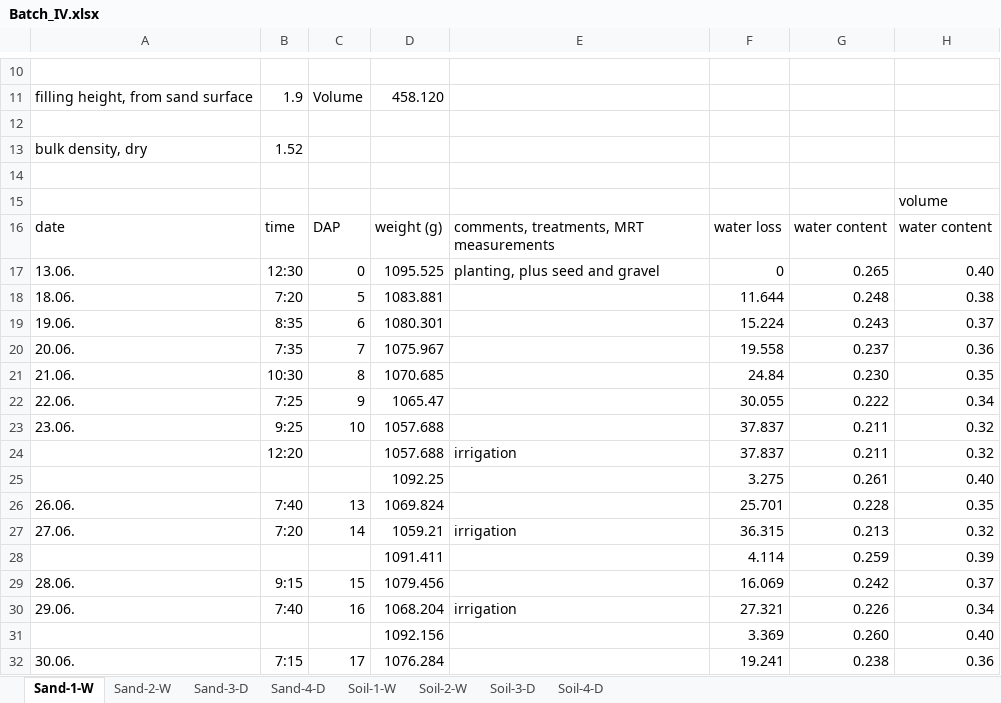
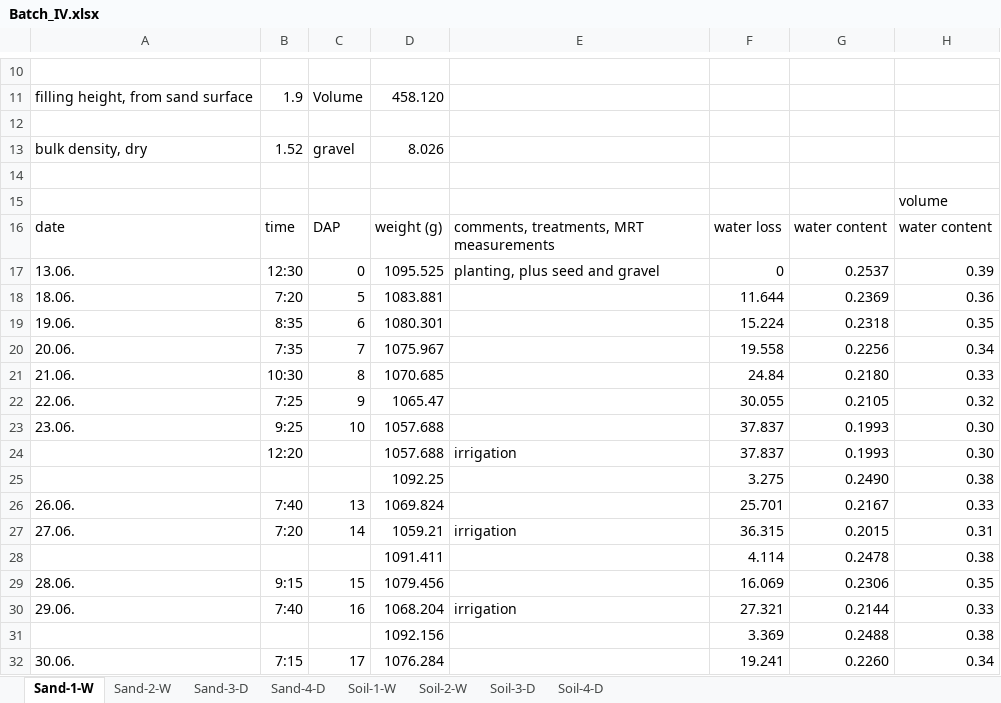
Before and after one commit to Plant-Root-Soil-Interactions-Modelling/dumux-rosi, an Excel workbook: MRI_Experiment/experimental_data/Batch_IV.xlsx, sheet Sand-1-W, drawn as a sheet; only a part is shown, gaps mark what is left out; values as stored, in another font and other column widths than the file's, no borders; the diff covers the shown part only; the diff names each change by its address in the sheet, - before the commit and + after, or states it on an @@ line.

Commit message:
csv, gravel

```diff
--- a/MRI_Experiment/experimental_data/Batch_IV.xlsx (sheet Sand-1-W)
+++ b/MRI_Experiment/experimental_data/Batch_IV.xlsx (sheet Sand-1-W)
-C13: (empty)
+C13: gravel
-D13: (empty)
+D13: 8.026
-G17: 0.265
+G17: 0.2537
-H17: 0.40
+H17: 0.39
-G18: 0.248
+G18: 0.2369
-H18: 0.38
+H18: 0.36
-G19: 0.243
+G19: 0.2318
-H19: 0.37
+H19: 0.35
-G20: 0.237
+G20: 0.2256
-H20: 0.36
+H20: 0.34
-G21: 0.230
+G21: 0.2180
-H21: 0.35
+H21: 0.33
-G22: 0.222
+G22: 0.2105
-H22: 0.34
+H22: 0.32
-G23:G24: 0.211
+G23:G24: 0.1993
-H23:H24: 0.32
+H23:H24: 0.30
-G25: 0.261
+G25: 0.2490
-H25: 0.40
+H25: 0.38
-G26: 0.228
+G26: 0.2167
-H26: 0.35
+H26: 0.33
-G27: 0.213
+G27: 0.2015
-H27: 0.32
+H27: 0.31
-G28: 0.259
+G28: 0.2478
-H28: 0.39
+H28: 0.38
-G29: 0.242
+G29: 0.2306
-H29: 0.37
+H29: 0.35
-G30: 0.226
+G30: 0.2144
-H30: 0.34
+H30: 0.33
-G31: 0.260
+G31: 0.2488
-H31: 0.40
+H31: 0.38
-G32: 0.238
+G32: 0.2260
-H32: 0.36
+H32: 0.34
```
Also changed, not shown: 14 edited cells elsewhere in this sheet, sheet Soil-4-D, sheet Sand-4-D, sheet Soil-2-W, sheet Sand-2-W, sheet Soil-1-W, sheet Sand-3-D, 1 more sheet, MRI_Experiment/experimental_data/Batch_I.xlsx, MRI_Experiment/experimental_data/Batch_II.xlsx, 27 other files.
